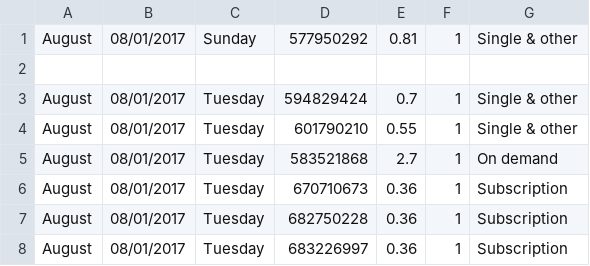
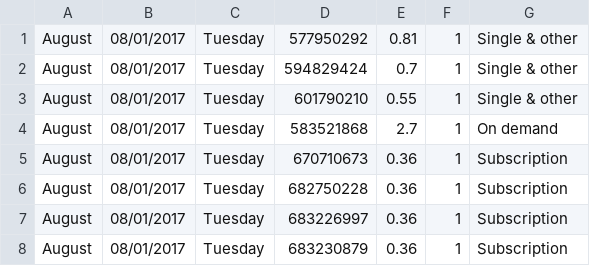
Before and after one commit to alexwestside/MyStock_Shutterstock, a CSV file: parser/august.csv, drawn as a sheet; only a part is shown; the shorter side is filled out with more unchanged rows.

```diff
--- a/parser/august.csv
+++ b/parser/august.csv
@@ -1,3 +1,2 @@
-"August","08/01/2017","Sunday","577950292","0.81","1","Single & other"
-
+"August","08/01/2017","Tuesday","577950292","0.81","1","Single & other"
 "August","08/01/2017","Tuesday","594829424","0.7","1","Single & other"
```
Also changed, not shown: 3 other files.
